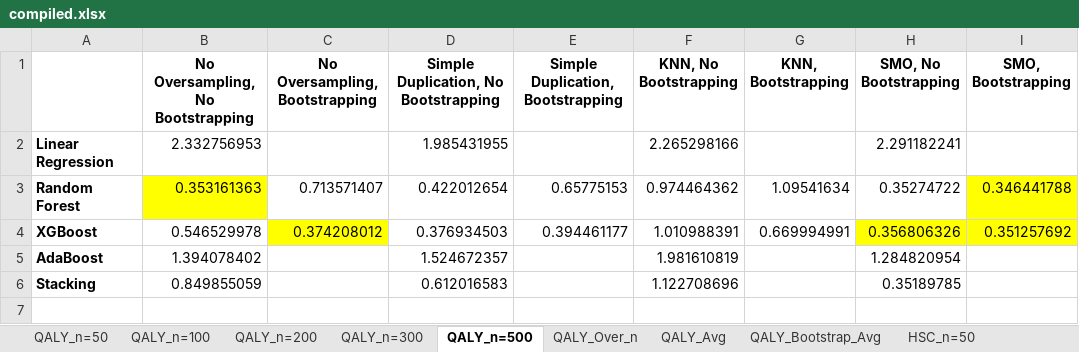
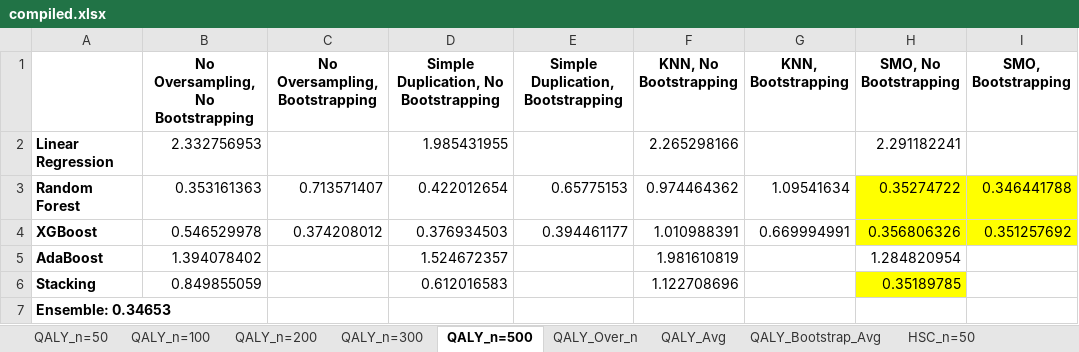
Before and after one commit to u7338876/vapingeffect, an Excel workbook: Datasets/compiled.xlsx, sheet QALY_n=500, drawn as a sheet; values as stored, in another font and other column widths than the file's, no borders; the diff names each change by its address in the sheet, - before the commit and + after, or states it on an @@ line.

```diff
--- a/Datasets/compiled.xlsx (sheet QALY_n=500)
+++ b/Datasets/compiled.xlsx (sheet QALY_n=500)
-B3 fill: #FFFF00
+B3 fill: none
-H3 fill: none
+H3 fill: #FFFF00
-C4 fill: #FFFF00
+C4 fill: none
-H6 fill: none
+H6 fill: #FFFF00
+row 7: Ensemble: 0.34653
```
Also changed, not shown: sheet QALY_n=50, sheet QALY_n=100, sheet HSC_n=500, other sheet tabs, Datasets/results_full.xlsx, Datasets/tobacco_data_v2.xlsx, 7 other files.
